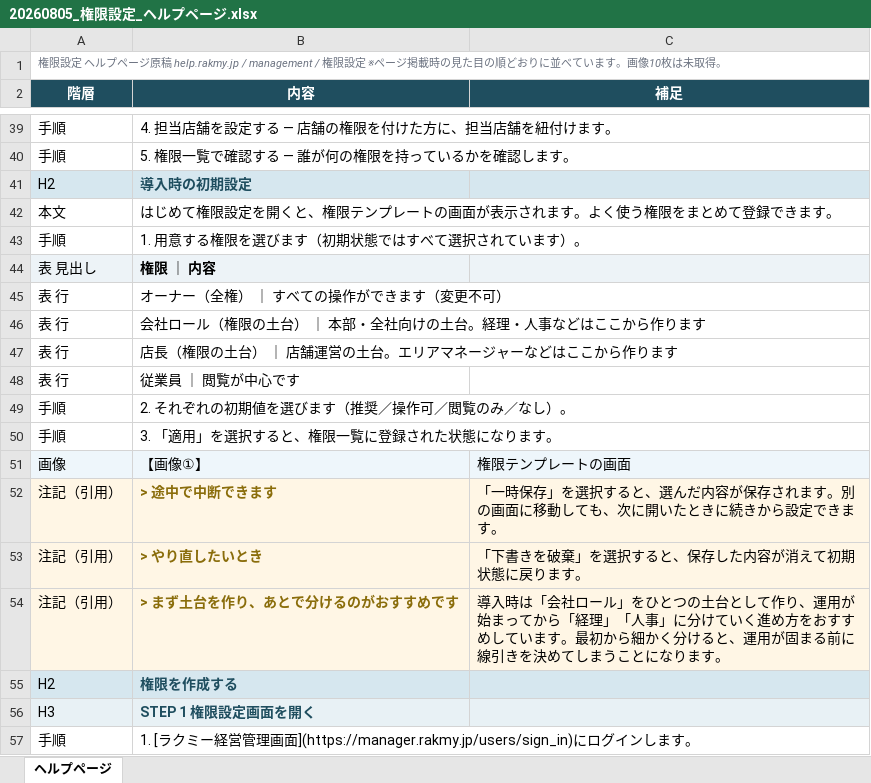
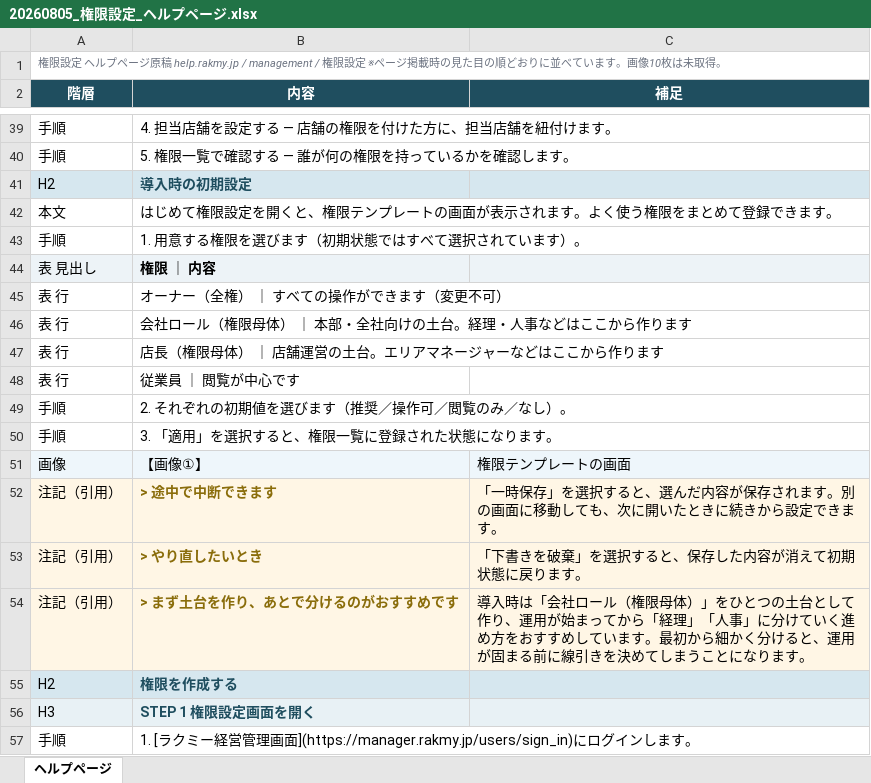
Before and after one commit to suguru789987/rakmy-permission-mock, an Excel workbook: 20260805_権限設定_ヘルプページ.xlsx, sheet ヘルプページ, drawn as a sheet; only a part is shown, gaps mark what is left out; values as stored, in another font and other column widths than the file's, no borders; the diff names each change by its address in the sheet, - before the commit and + after, or states it on an @@ line.

```diff
--- a/20260805_権限設定_ヘルプページ.xlsx (sheet ヘルプページ)
+++ b/20260805_権限設定_ヘルプページ.xlsx (sheet ヘルプページ)
-B46 (内容): 会社ロール（権限の土台） ｜ 本部・全社向けの土台。経理・人事などはここから作ります
+B46 (内容): 会社ロール（権限母体） ｜ 本部・全社向けの土台。経理・人事などはここから作ります
-B47 (内容): 店長（権限の土台） ｜ 店舗運営の土台。エリアマネージャーなどはここから作ります
+B47 (内容): 店長（権限母体） ｜ 店舗運営の土台。エリアマネージャーなどはここから作ります
-C54 (補足): …社ロール」をひと…
+C54 (補足): …社ロール（権限母体）」をひと…
```
Also changed, not shown: 5 other files.
